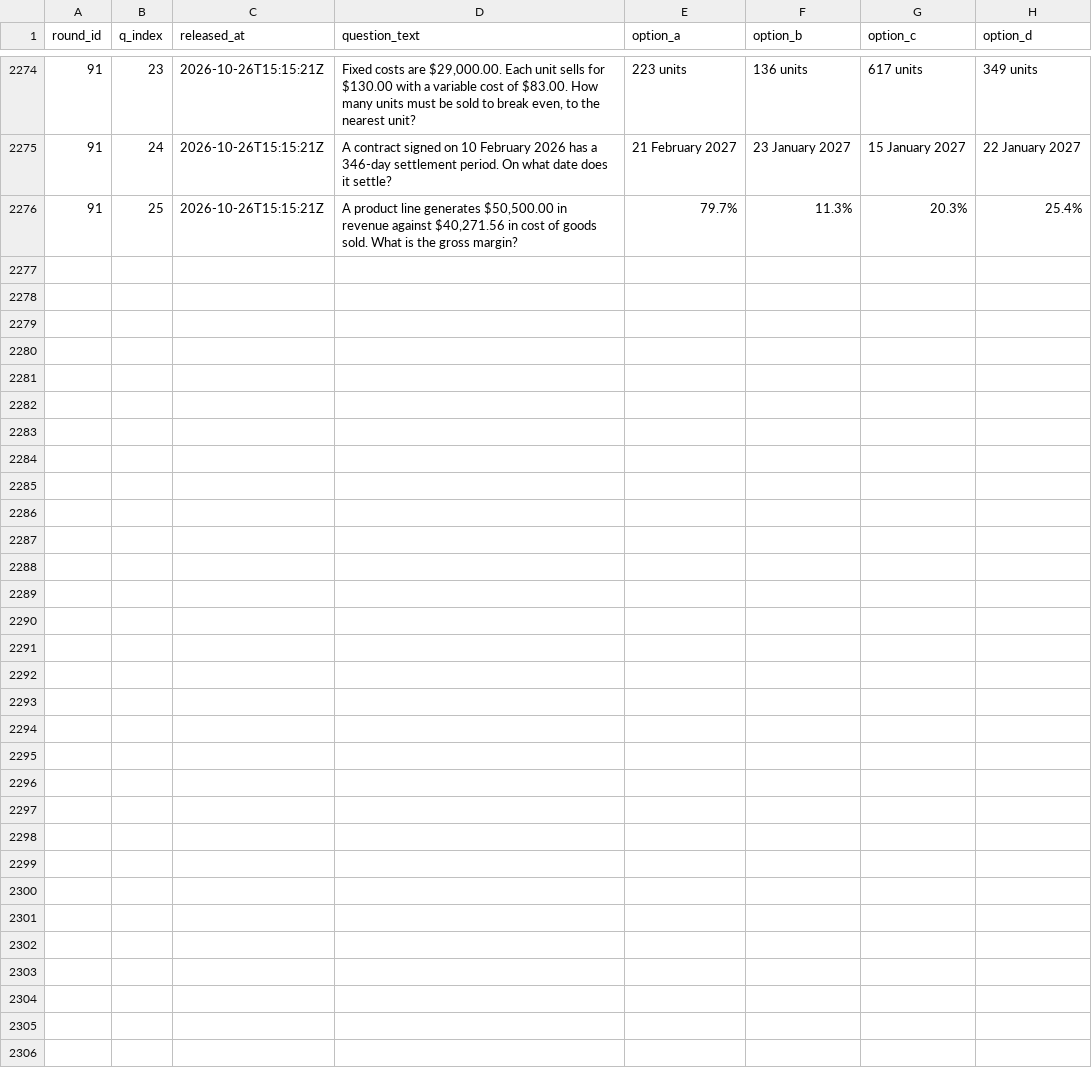
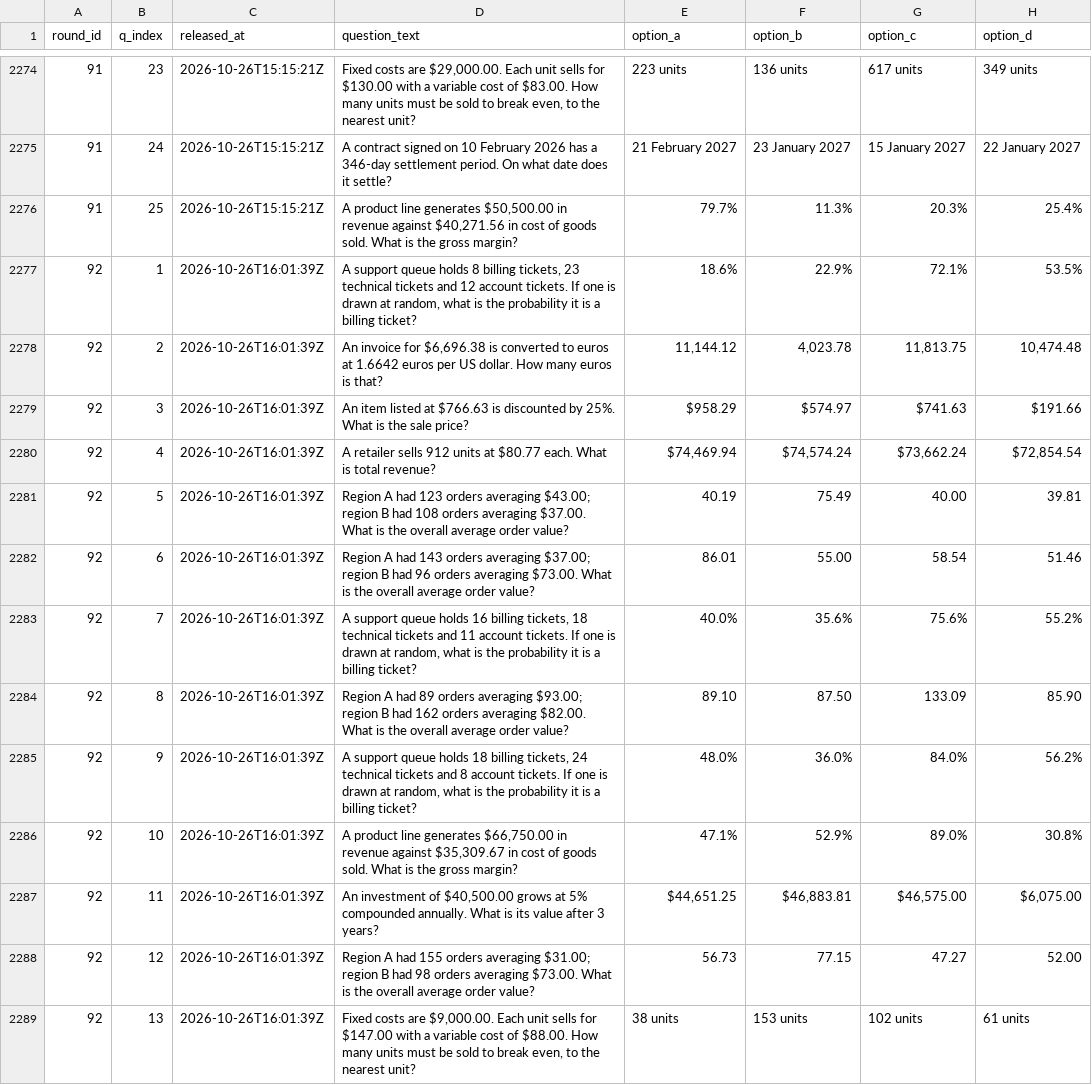
Before and after one commit to FaisalXL/dso429-hourly-quiz-2, a CSV file: questions.csv, drawn as a sheet; only a part is shown, gaps mark what is left out; the diff covers the shown part only.

Commit message:
Release: 2026-10-26T16:01Z

```diff
--- a/questions.csv
+++ b/questions.csv
@@ -2276 +2276,14 @@ round_id,q_index,released_at,question_text,option_a,option_b,option_c,option_d
 91,25,2026-10-26T15:15:21Z,"A product line generates $50,500.00 in revenue against $40,271.56 in cost of goods sold. What is the gross margin?",79.7%,11.3%,20.3%,25.4%
+92,1,2026-10-26T16:01:39Z,"A support queue holds 8 billing tickets, 23 technical tickets and 12 account tickets. If one is drawn at random, what is the probability it is a billing ticket?",18.6%,22.9%,72.1%,53.5%
+92,2,2026-10-26T16:01:39Z,"An invoice for $6,696.38 is converted to euros at 1.6642 euros per US dollar. How many euros is that?","11,144.12","4,023.78","11,813.75","10,474.48"
+92,3,2026-10-26T16:01:39Z,An item listed at $766.63 is discounted by 25%. What is the sale price?,$958.29,$574.97,$741.63,$191.66
+92,4,2026-10-26T16:01:39Z,A retailer sells 912 units at $80.77 each. What is total revenue?,"$74,469.94","$74,574.24","$73,662.24","$72,854.54"
+92,5,2026-10-26T16:01:39Z,Region A had 123 orders averaging $43.00; region B had 108 orders averaging $37.00. What is the overall average order value?,40.19,75.49,40.00,39.81
+92,6,2026-10-26T16:01:39Z,Region A had 143 orders averaging $37.00; region B had 96 orders averaging $73.00. What is the overall average order value?,86.01,55.00,58.54,51.46
+92,7,2026-10-26T16:01:39Z,"A support queue holds 16 billing tickets, 18 technical tickets and 11 account tickets. If one is drawn at random, what is the probability it is a billing ticket?",40.0%,35.6%,75.6%,55.2%
+92,8,2026-10-26T16:01:39Z,Region A had 89 orders averaging $93.00; region B had 162 orders averaging $82.00. What is the overall average order value?,89.10,87.50,133.09,85.90
+92,9,2026-10-26T16:01:39Z,"A support queue holds 18 billing tickets, 24 technical tickets and 8 account tickets. If one is drawn at random, what is the probability it is a billing ticket?",48.0%,36.0%,84.0%,56.2%
+92,10,2026-10-26T16:01:39Z,"A product line generates $66,750.00 in revenue against $35,309.67 in cost of goods sold. What is the gross margin?",47.1%,52.9%,89.0%,30.8%
+92,11,2026-10-26T16:01:39Z,"An investment of $40,500.00 grows at 5% compounded annually. What is its value after 3 years?","$44,651.25","$46,883.81","$46,575.00","$6,075.00"
+92,12,2026-10-26T16:01:39Z,Region A had 155 orders averaging $31.00; region B had 98 orders averaging $73.00. What is the overall average order value?,56.73,77.15,47.27,52.00
+92,13,2026-10-26T16:01:39Z,"Fixed costs are $9,000.00. Each unit sells for $147.00 with a variable cost of $88.00. How many units must be sold to break even, to the nearest unit?",38 units,153 units,102 units,61 units
```
Also changed, not shown: 12 added rows elsewhere in this file.
